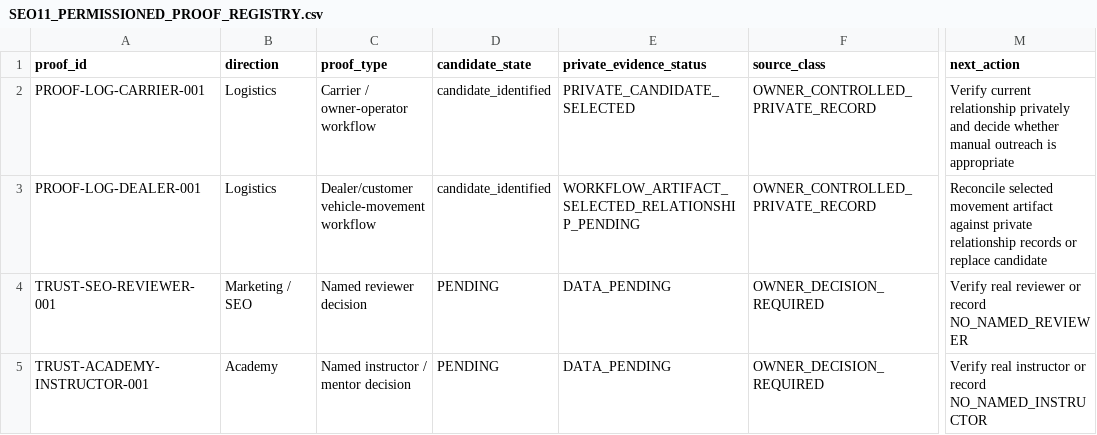
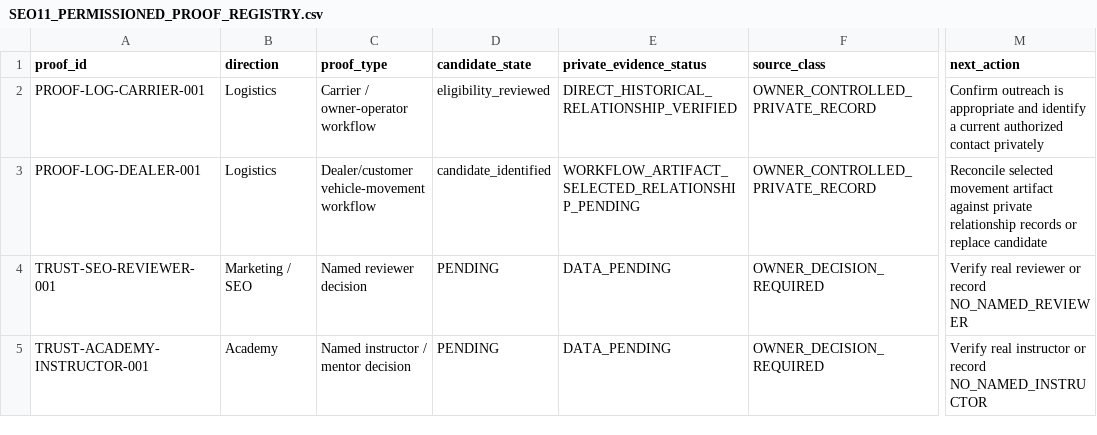
Before and after one commit to officeus-create/Hermes, a CSV file: docs/SEO11_PERMISSIONED_PROOF_REGISTRY.csv, drawn as a sheet; only a part is shown, gaps mark what is left out; the diff names each change by its address in the sheet, - before the commit and + after, or states it on an @@ line.

Commit message:
SEO11: sync verified historic carrier relationship

```diff
--- a/docs/SEO11_PERMISSIONED_PROOF_REGISTRY.csv
+++ b/docs/SEO11_PERMISSIONED_PROOF_REGISTRY.csv
-D2 (candidate_state): candidate_identified
+D2 (candidate_state): eligibility_reviewed
-E2 (private_evidence_status): PRIVATE_CANDIDATE_SELECTED
+E2 (private_evidence_status): DIRECT_HISTORICAL_RELATIONSHIP_VERIFIED
-M2 (next_action): Verify current relationship privately and decide whether manual outreach is appropriate
+M2 (next_action): Confirm outreach is appropriate and identify a current authorized contact privately
```
